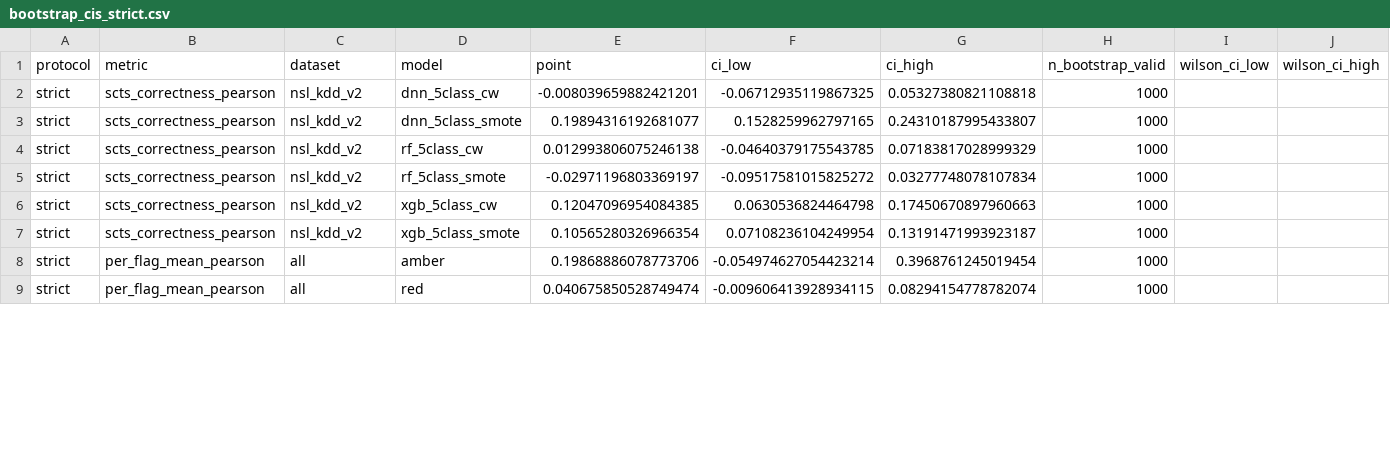
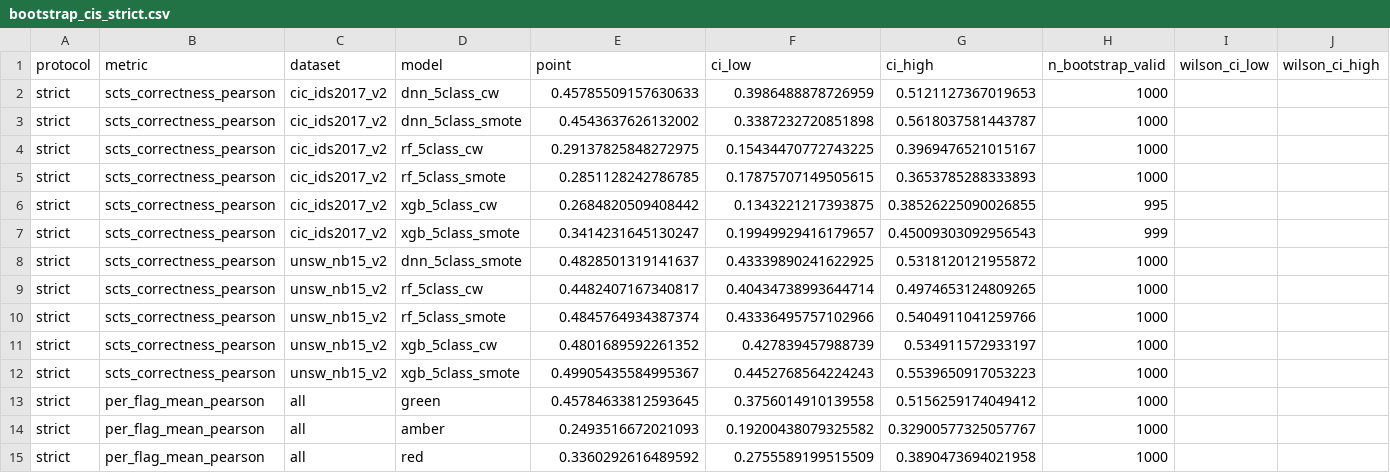
Before and after one commit to anasbiswas1/xids-research, a CSV file: results/tables/bootstrap_cis_strict.csv, drawn as a sheet; only a part is shown; addresses are those after the commit; rows hold the shown columns only; the diff covers the shown part only; the diff names each change by its address in the sheet, - before the commit and + after, or states it on an @@ line.

```diff
--- a/results/tables/bootstrap_cis_strict.csv
+++ b/results/tables/bootstrap_cis_strict.csv
-C2 (dataset): nsl_kdd_v2
+C2 (dataset): cic_ids2017_v2
-E2 (point): -0.008039659882421201
+E2 (point): 0.45785509157630633
-F2 (ci_low): -0.06712935119867325
+F2 (ci_low): 0.3986488878726959
-G2 (ci_high): 0.05327380821108818
+G2 (ci_high): 0.5121127367019653
+row 3: strict | scts_correctness_pearson | cic_ids2017_v2 | dnn_5class_smote | 0.4543637626132002 | 0.3387232720851898 | 0.5618037581443787 | 1000
+row 4: strict | scts_correctness_pearson | cic_ids2017_v2 | rf_5class_cw | 0.29137825848272975 | 0.15434470772743225 | 0.3969476521015167 | 1000
+row 5: strict | scts_correctness_pearson | cic_ids2017_v2 | rf_5class_smote | 0.2851128242786785 | 0.17875707149505615 | 0.3653785288333893 | 1000
+row 6: strict | scts_correctness_pearson | cic_ids2017_v2 | xgb_5class_cw | 0.2684820509408442 | 0.1343221217393875 | 0.38526225090026855 | 995
+row 7: strict | scts_correctness_pearson | cic_ids2017_v2 | xgb_5class_smote | 0.3414231645130247 | 0.19949929416179657 | 0.45009303092956543 | 999
-C8:C12 (dataset): nsl_kdd_v2
+C8:C12 (dataset): unsw_nb15_v2
-E8 (point): 0.19894316192681077
+E8 (point): 0.4828501319141637
-F8 (ci_low): 0.1528259962797165
+F8 (ci_low): 0.43339890241622925
-G8 (ci_high): 0.24310187995433807
+G8 (ci_high): 0.5318120121955872
-E9 (point): 0.012993806075246138
+E9 (point): 0.4482407167340817
-F9 (ci_low): -0.04640379175543785
+F9 (ci_low): 0.40434738993644714
-G9 (ci_high): 0.07183817028999329
+G9 (ci_high): 0.4974653124809265
-E10 (point): -0.02971196803369197
+E10 (point): 0.4845764934387374
-F10 (ci_low): -0.09517581015825272
+F10 (ci_low): 0.43336495757102966
-G10 (ci_high): 0.03277748078107834
+G10 (ci_high): 0.5404911041259766
-E11 (point): 0.12047096954084385
+E11 (point): 0.4801689592261352
-F11 (ci_low): 0.0630536824464798
+F11 (ci_low): 0.427839457988739
-G11 (ci_high): 0.17450670897960663
+G11 (ci_high): 0.534911572933197
-E12 (point): 0.10565280326966354
+E12 (point): 0.49905435584995367
-F12 (ci_low): 0.07108236104249954
+F12 (ci_low): 0.4452768564224243
-G12 (ci_high): 0.13191471993923187
+G12 (ci_high): 0.5539650917053223
+row 13: strict | per_flag_mean_pearson | all | green | 0.45784633812593645 | 0.3756014910139558 | 0.5156259174049412 | 1000
-E14 (point): 0.19868886078773706
+E14 (point): 0.2493516672021093
-F14 (ci_low): -0.054974627054423214
+F14 (ci_low): 0.19200438079325582
-G14 (ci_high): 0.3968761245019454
+G14 (ci_high): 0.32900577325057767
-E15 (point): 0.040675850528749474
+E15 (point): 0.3360292616489592
-F15 (ci_low): -0.009606413928934115
+F15 (ci_low): 0.2755589199515509
-G15 (ci_high): 0.08294154778782074
+G15 (ci_high): 0.3890473694021958
```
Also changed, not shown: 2 added rows and 8 edited cells elsewhere in this file, results/tables/scts_v2_calib_health_strict.csv, 30 other files.
